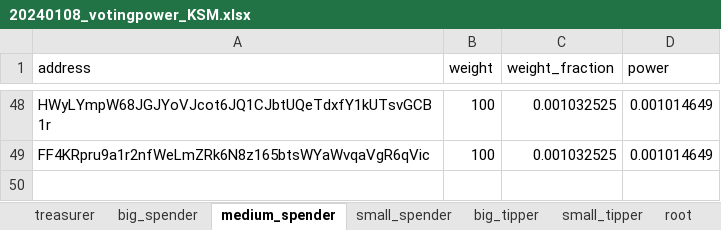
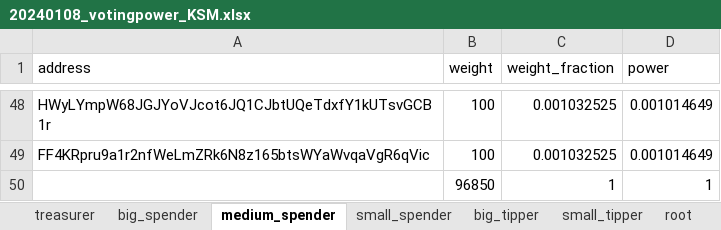
Before and after one commit to amforc/voting-power, an Excel workbook: excels/20240108_votingpower_KSM.xlsx, sheet medium_spender, drawn as a sheet; only a part is shown, gaps mark what is left out; values as stored, in another font and other column widths than the file's, no borders; table styles not drawn; the diff names each change by its address in the sheet, - before the commit and + after, or states it on an @@ line.

```diff
--- a/excels/20240108_votingpower_KSM.xlsx (sheet medium_spender)
+++ b/excels/20240108_votingpower_KSM.xlsx (sheet medium_spender)
+row 50:  | 96850 | 1 | 1
```
Also changed, not shown: sheet big_spender, 34 other files.
